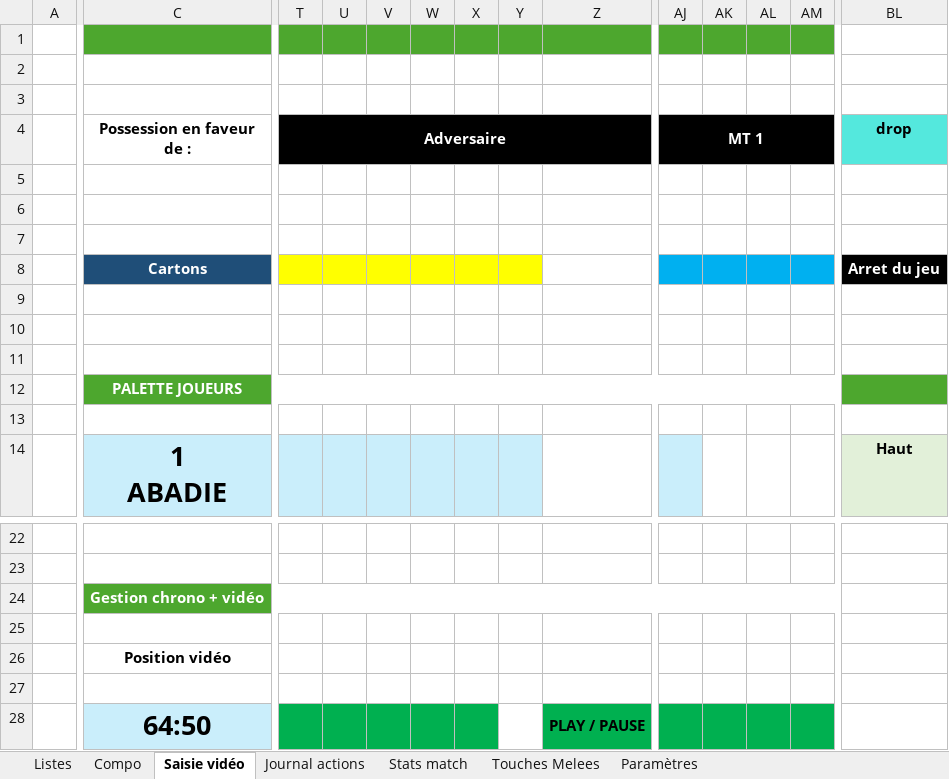
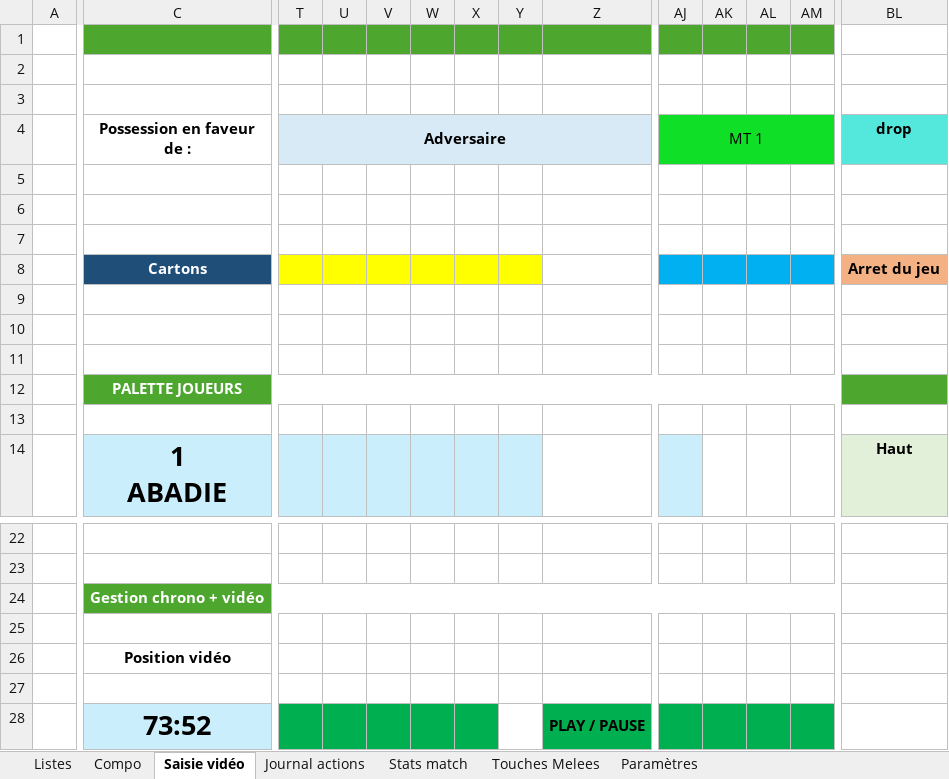
Before and after one commit to Bastien-32/RugbyStatsVeo, an Excel workbook: Createur de match.xlsm, sheet Saisie vidéo, drawn as a sheet; only a part is shown, gaps mark what is left out; values as stored, in another font and other column widths than the file's, no borders; charts and pictures not drawn; the diff covers the shown part only; the diff names each change by its address in the sheet, - before the commit and + after, or states it on an @@ line.

```diff
--- a/Createur de match.xlsm (sheet Saisie vidéo)
+++ b/Createur de match.xlsm (sheet Saisie vidéo)
-T4 text colour: #FFFFFF
+T4 text colour: black
-T4:Z4 fill: #000000
+T4:Z4 fill: #D9EAF7
-AJ4 text colour: #FFFFFF
+AJ4 text colour: black
-AJ4:AM4 fill: #000000
+AJ4:AM4 fill: #0FDF27
-AJ4 bold: on
+AJ4 bold: off
@@ BL8 fill: #000000 → #F4B183, text colour: #FFFFFF → black @@
-C28 (Possession en faveur de :): 64:50
+C28 (Possession en faveur de :): 73:52
```
Also changed, not shown: cell formats elsewhere in this sheet, 1 other file.
